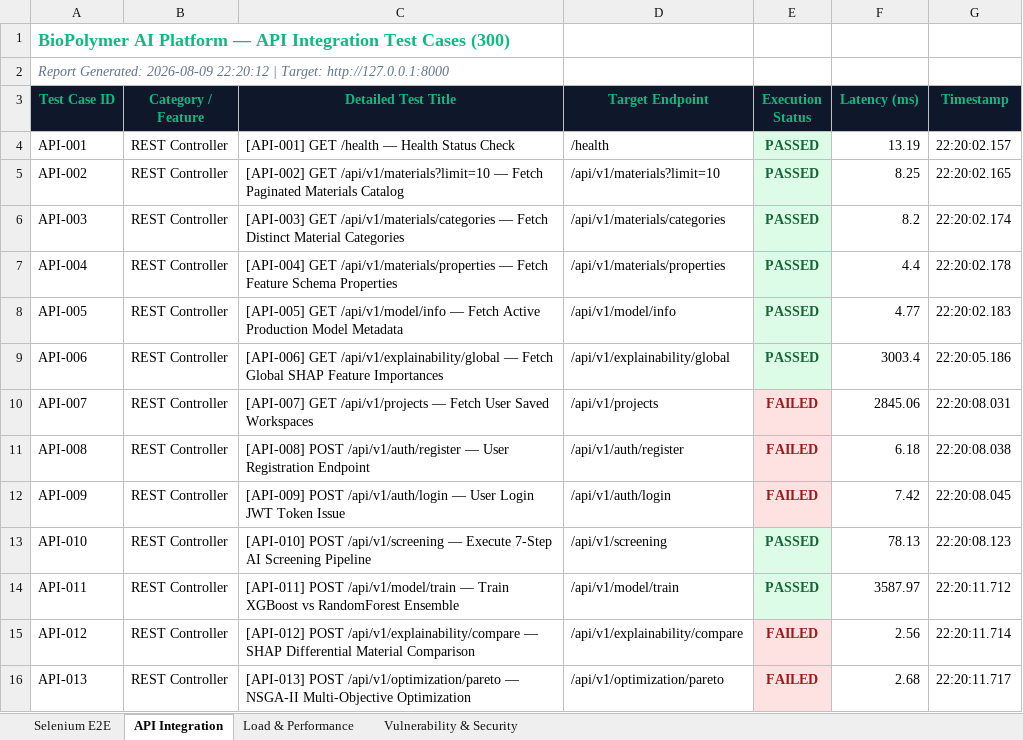
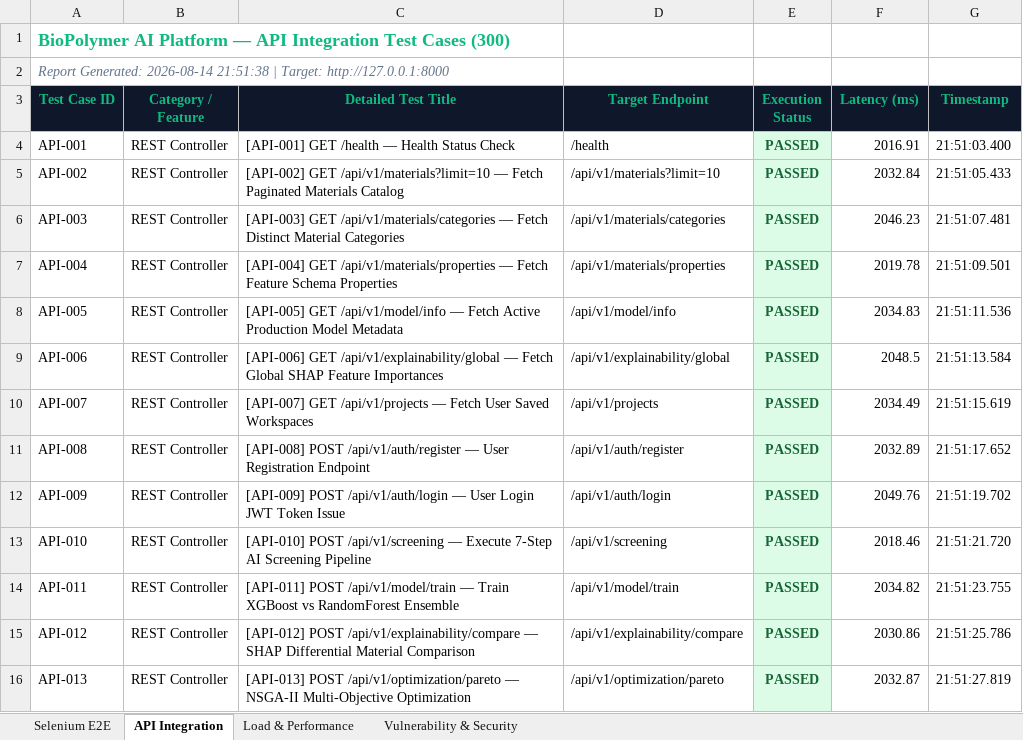
Before and after one commit to SravanaKumarJoshi/PDD, an Excel workbook: test_results_dashboard.xlsx, sheet API Integration, drawn as a sheet; only a part is shown; values as stored, in another font and other column widths than the file's, no borders; the diff covers the shown part only; the diff names each change by its address in the sheet, - before the commit and + after, or states it on an @@ line.

```diff
--- a/test_results_dashboard.xlsx (sheet API Integration)
+++ b/test_results_dashboard.xlsx (sheet API Integration)
-A2 (Test Case ID): Report Generated: 2026-08-09 22:20:12 | Target:…
+A2 (Test Case ID): Report Generated: 2026-08-14 21:51:38 | Target:…
-F4 (Latency (ms)): 13.19
+F4 (Latency (ms)): 2016.91
-G4 (Timestamp): 22:20:02.157
+G4 (Timestamp): 21:51:03.400
-F5 (Latency (ms)): 8.25
+F5 (Latency (ms)): 2032.84
-G5 (Timestamp): 22:20:02.165
+G5 (Timestamp): 21:51:05.433
-F6 (Latency (ms)): 8.2
+F6 (Latency (ms)): 2046.23
-G6 (Timestamp): 22:20:02.174
+G6 (Timestamp): 21:51:07.481
-F7 (Latency (ms)): 4.4
+F7 (Latency (ms)): 2019.78
-G7 (Timestamp): 22:20:02.178
+G7 (Timestamp): 21:51:09.501
-F8 (Latency (ms)): 4.77
+F8 (Latency (ms)): 2034.83
-G8 (Timestamp): 22:20:02.183
+G8 (Timestamp): 21:51:11.536
-F9 (Latency (ms)): 3003.4
+F9 (Latency (ms)): 2048.5
-G9 (Timestamp): 22:20:05.186
+G9 (Timestamp): 21:51:13.584
-E10:E12 (Execution Status): FAILED
+E10:E12 (Execution Status): PASSED
@@ E10:E12 fill: #FEE2E2 → #DCFCE7, text colour: #991B1B → #166534 @@
-F10 (Latency (ms)): 2845.06
+F10 (Latency (ms)): 2034.49
-G10 (Timestamp): 22:20:08.031
+G10 (Timestamp): 21:51:15.619
-F11 (Latency (ms)): 6.18
+F11 (Latency (ms)): 2032.89
-G11 (Timestamp): 22:20:08.038
+G11 (Timestamp): 21:51:17.652
-F12 (Latency (ms)): 7.42
+F12 (Latency (ms)): 2049.76
-G12 (Timestamp): 22:20:08.045
+G12 (Timestamp): 21:51:19.702
-F13 (Latency (ms)): 78.13
+F13 (Latency (ms)): 2018.46
-G13 (Timestamp): 22:20:08.123
+G13 (Timestamp): 21:51:21.720
-F14 (Latency (ms)): 3587.97
+F14 (Latency (ms)): 2034.82
-G14 (Timestamp): 22:20:11.712
+G14 (Timestamp): 21:51:23.755
-E15:E16 (Execution Status): FAILED
+E15:E16 (Execution Status): PASSED
@@ E15:E16 fill: #FEE2E2 → #DCFCE7, text colour: #991B1B → #166534 @@
-F15 (Latency (ms)): 2.56
+F15 (Latency (ms)): 2030.86
-G15 (Timestamp): 22:20:11.714
+G15 (Timestamp): 21:51:25.786
-F16 (Latency (ms)): 2.68
+F16 (Latency (ms)): 2032.87
-G16 (Timestamp): 22:20:11.717
+G16 (Timestamp): 21:51:27.819
```
Also changed, not shown: 1141 edited cells elsewhere in this sheet, sheet Selenium E2E, sheet Vulnerability & Security, sheet Load & Performance, 3 other files.
